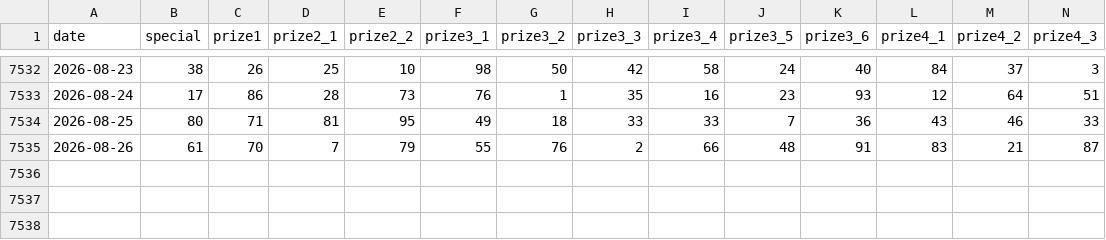
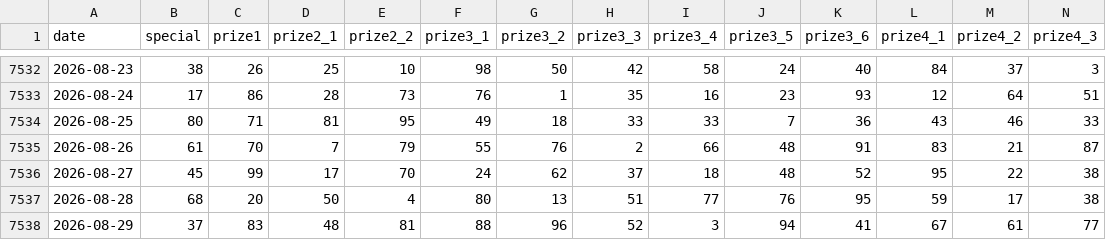
Before and after one commit to Quan-Nguyen-hp/vietnam-lottery-xsmb-analysis, a CSV file: data/xsmb-2-digits.csv, drawn as a sheet; only a part is shown, gaps mark what is left out; rows hold the shown columns only; the diff names each change by its address in the sheet, - before the commit and + after, or states it on an @@ line.

Commit message:
auto: predict 2026-08-30 and update data to 2026-08-29

```diff
--- a/data/xsmb-2-digits.csv
+++ b/data/xsmb-2-digits.csv
+row 7536: 2026-08-27 | 45 | 99 | 17 | 70 | 24 | 62 | 37 | 18 | 48 | 52 | 95 | 22 | 38
+row 7537: 2026-08-28 | 68 | 20 | 50 | 4 | 80 | 13 | 51 | 77 | 76 | 95 | 59 | 17 | 38
+row 7538: 2026-08-29 | 37 | 83 | 48 | 81 | 88 | 96 | 52 | 3 | 94 | 41 | 67 | 61 | 77
```
Also changed, not shown: 10 other files.
